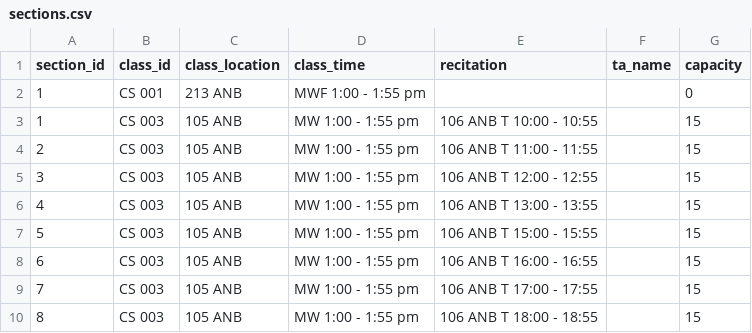
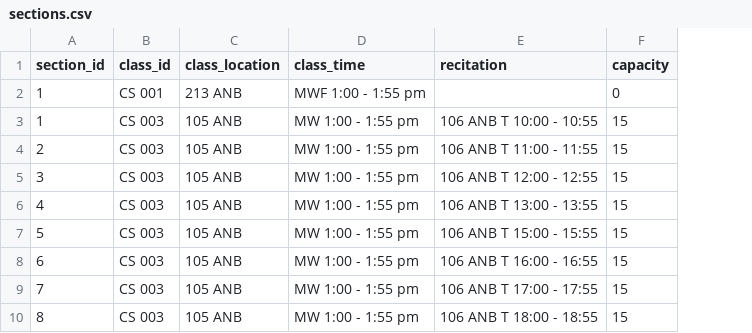
Before and after one commit to TheChello/CS121-Final-Project, a CSV file: sections.csv, drawn as a sheet; only a part is shown; the diff names each change by its address in the sheet, - before the commit and + after, or states it on an @@ line.

```diff
--- a/sections.csv
+++ b/sections.csv
-column F (ta_name), empty
```
Also changed, not shown: 7 other files.
